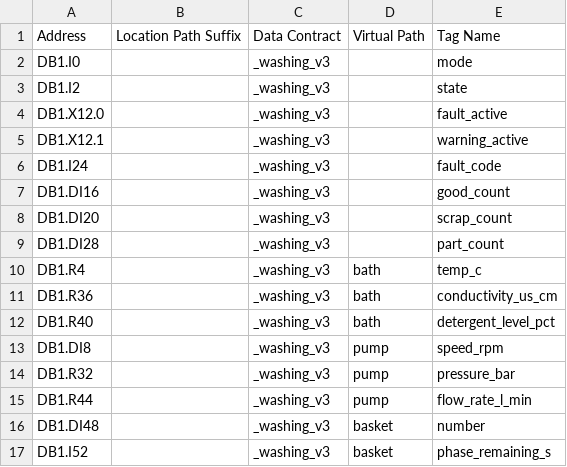
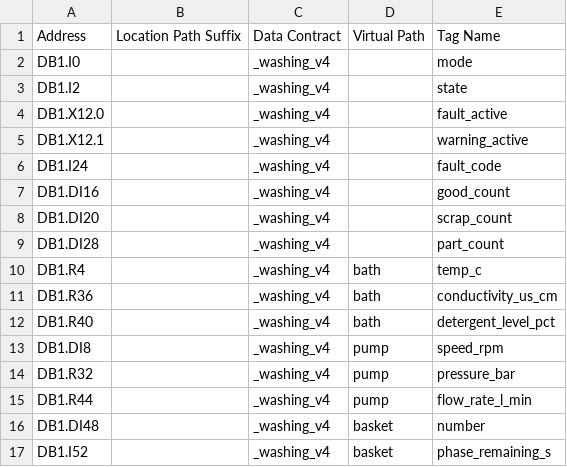
Before and after one commit to krgrsebastian/S7Comm-Simulator, a CSV file: bridge-washing.csv, drawn as a sheet.

```diff
--- a/bridge-washing.csv
+++ b/bridge-washing.csv
@@ -1,17 +1,17 @@
 Address,Location Path Suffix,Data Contract,Virtual Path,Tag Name
-DB1.I0,,_washing_v3,,mode
-DB1.I2,,_washing_v3,,state
-DB1.X12.0,,_washing_v3,,fault_active
-DB1.X12.1,,_washing_v3,,warning_active
-DB1.I24,,_washing_v3,,fault_code
-DB1.DI16,,_washing_v3,,good_count
-DB1.DI20,,_washing_v3,,scrap_count
-DB1.DI28,,_washing_v3,,part_count
-DB1.R4,,_washing_v3,bath,temp_c
-DB1.R36,,_washing_v3,bath,conductivity_us_cm
-DB1.R40,,_washing_v3,bath,detergent_level_pct
-DB1.DI8,,_washing_v3,pump,speed_rpm
-DB1.R32,,_washing_v3,pump,pressure_bar
-DB1.R44,,_washing_v3,pump,flow_rate_l_min
-DB1.DI48,,_washing_v3,basket,number
-DB1.I52,,_washing_v3,basket,phase_remaining_s
+DB1.I0,,_washing_v4,,mode
+DB1.I2,,_washing_v4,,state
+DB1.X12.0,,_washing_v4,,fault_active
+DB1.X12.1,,_washing_v4,,warning_active
+DB1.I24,,_washing_v4,,fault_code
+DB1.DI16,,_washing_v4,,good_count
+DB1.DI20,,_washing_v4,,scrap_count
+DB1.DI28,,_washing_v4,,part_count
+DB1.R4,,_washing_v4,bath,temp_c
+DB1.R36,,_washing_v4,bath,conductivity_us_cm
+DB1.R40,,_washing_v4,bath,detergent_level_pct
+DB1.DI8,,_washing_v4,pump,speed_rpm
+DB1.R32,,_washing_v4,pump,pressure_bar
+DB1.R44,,_washing_v4,pump,flow_rate_l_min
+DB1.DI48,,_washing_v4,basket,number
+DB1.I52,,_washing_v4,basket,phase_remaining_s
```
Also changed, not shown: bridge-cnc.csv, bridge-generic.csv, 4 other files.
